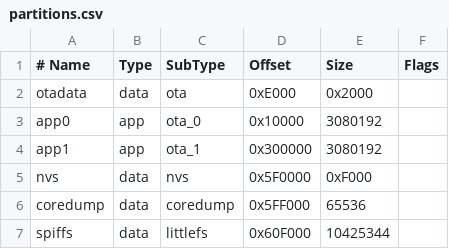
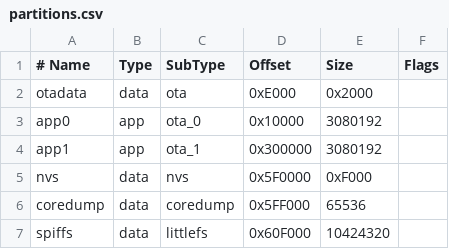
Before and after one commit to rananna/back-to-the-future-timecircuits, a CSV file: partitions.csv, drawn as a sheet.

```diff
--- a/partitions.csv
+++ b/partitions.csv
@@ -6,2 +6,2 @@ nvs,      data, nvs,      0x5F0000, 0xF000,
 coredump, data, coredump, 0x5FF000, 65536,
-spiffs,   data, littlefs, 0x60F000, 10425344,
+spiffs,   data, littlefs, 0x60F000, 10424320,
```
